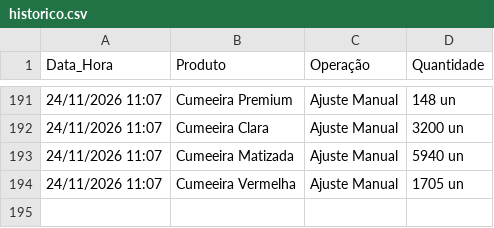
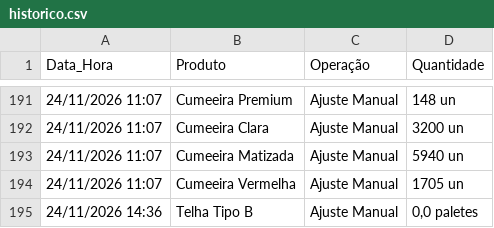
Before and after one commit to rolsimonassi-max/estoque-ceramica, a CSV file: historico.csv, drawn as a sheet; only a part is shown, gaps mark what is left out.

Commit message:
Atualização automática de historico.csv [skip ci]

```diff
--- a/historico.csv
+++ b/historico.csv
@@ -194 +194,2 @@ Data_Hora,Produto,Operação,Quantidade
 24/11/2026 11:07,Cumeeira Vermelha,Ajuste Manual,1705 un
+24/11/2026 14:36,Telha Tipo B,Ajuste Manual,"0,0 paletes"
```
